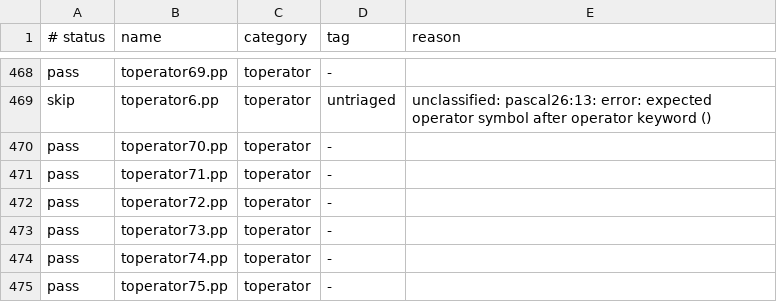
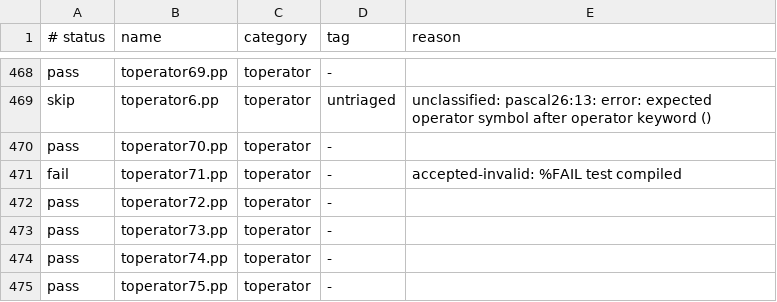
Before and after one commit to yoctobyte/pxx, a TSV file: devdocs/progress/tstate/conformance.tsv, drawn as a sheet; only a part is shown, gaps mark what is left out.

```diff
--- a/devdocs/progress/tstate/conformance.tsv
+++ b/devdocs/progress/tstate/conformance.tsv
@@ -470,3 +470,3 @@ skip	toperator6.pp	toperator	untriaged	unclassified: pascal26:13: error: expecte
 pass	toperator70.pp	toperator	-	
-pass	toperator71.pp	toperator	-	
+fail	toperator71.pp	toperator	-	accepted-invalid: %FAIL test compiled
 pass	toperator72.pp	toperator	-	
```
Also changed, not shown: devdocs/progress/tstate/bench.tsv, 1 other file.
